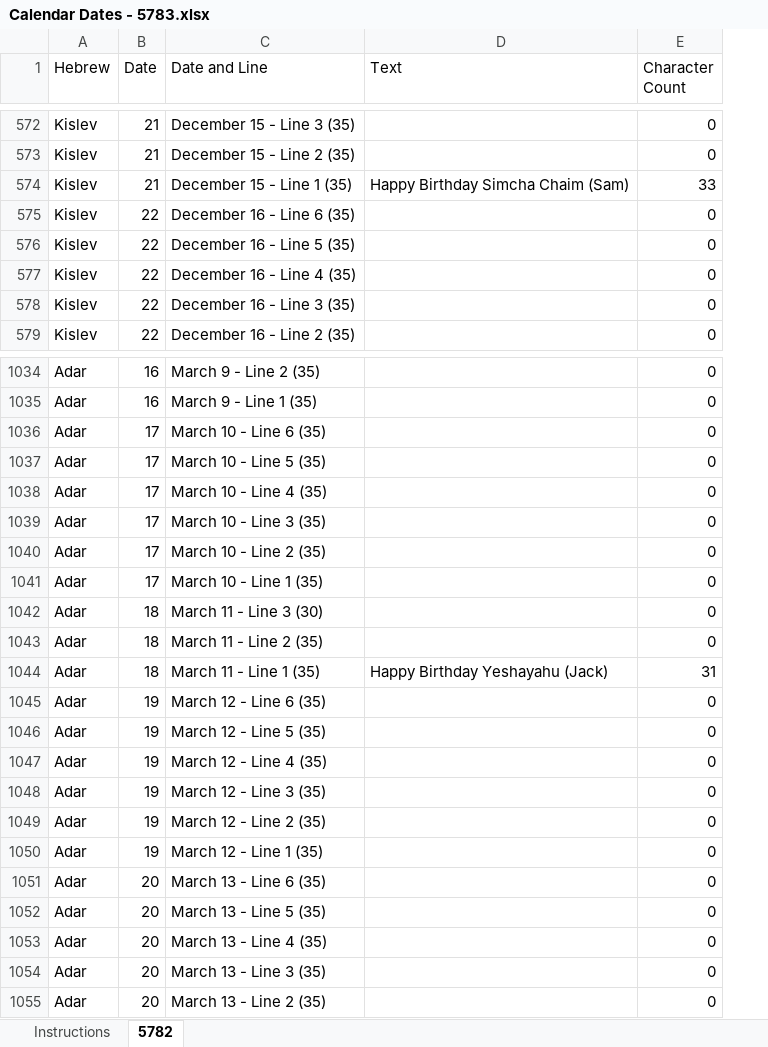
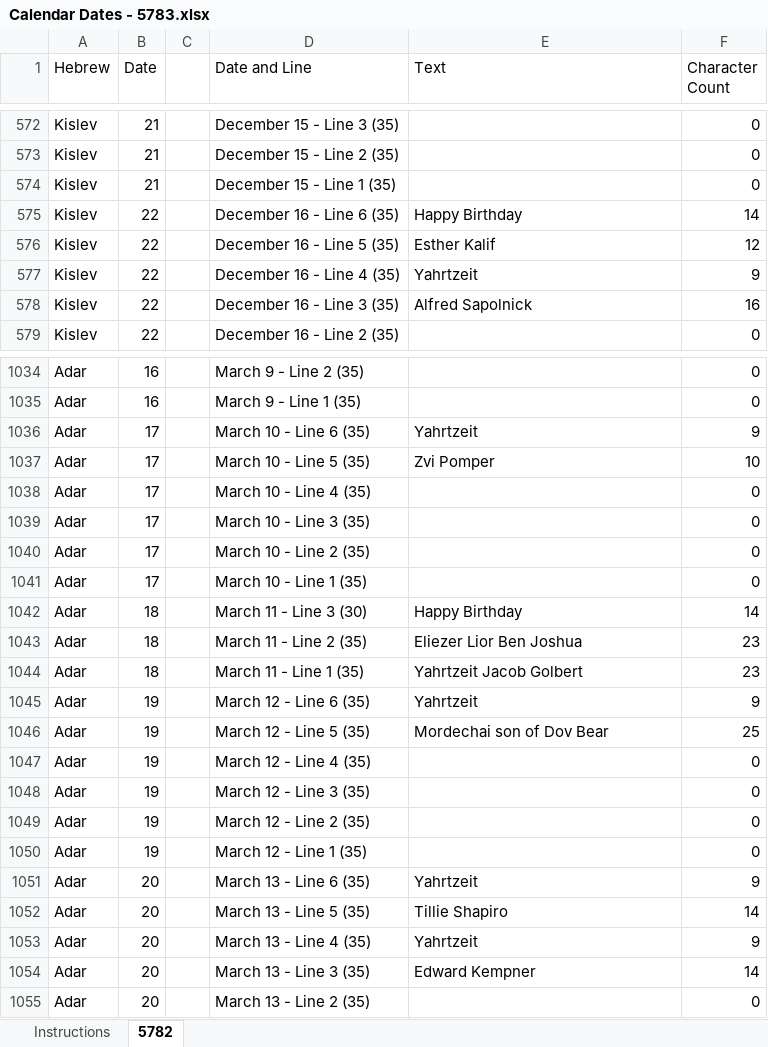
Before and after one commit to ygemara/calendar_project, an Excel workbook: uploads/Calendar Dates - 5783.xlsx, sheet 5782, drawn as a sheet; only a part is shown, gaps mark what is left out; values as stored, in another font and other column widths than the file's, no borders; addresses are those after the commit; the diff covers the shown part only; the diff names each change by its address in the sheet, - before the commit and + after, or states it on an @@ line.

Commit message:
Updated the script to accept single sheet and added correct filtering for missing values like "Yahrtzeit". Previously, set operation was saying all of the values were missing even if only in one case it was.

```diff
--- a/uploads/Calendar Dates - 5783.xlsx (sheet 5782)
+++ b/uploads/Calendar Dates - 5783.xlsx (sheet 5782)
+column C, empty
-E574 (Text): Happy Birthday Simcha Chaim (Sam)
+E574 (Text): (empty)
-F574 (Character Count): 33
+F574 (Character Count): 0
-E575 (Text): (empty)
+E575 (Text): Happy Birthday
-F575 (Character Count): 0
+F575 (Character Count): 14
-E576 (Text): (empty)
+E576 (Text): Esther Kalif
-F576 (Character Count): 0
+F576 (Character Count): 12
-E577 (Text): (empty)
+E577 (Text): Yahrtzeit
-F577 (Character Count): 0
+F577 (Character Count): 9
-E578 (Text): (empty)
+E578 (Text): Alfred Sapolnick
-F578 (Character Count): 0
+F578 (Character Count): 16
-E1036 (Text): (empty)
+E1036 (Text): Yahrtzeit
-F1036 (Character Count): 0
+F1036 (Character Count): 9
-E1037 (Text): (empty)
+E1037 (Text): Zvi Pomper
-F1037 (Character Count): 0
+F1037 (Character Count): 10
-E1042 (Text): (empty)
+E1042 (Text): Happy Birthday
-F1042 (Character Count): 0
+F1042 (Character Count): 14
-E1043 (Text): (empty)
+E1043 (Text): Eliezer Lior Ben Joshua
-F1043 (Character Count): 0
+F1043 (Character Count): 23
-E1044 (Text): Happy Birthday Yeshayahu (Jack)
+E1044 (Text): Yahrtzeit Jacob Golbert
-F1044 (Character Count): 31
+F1044 (Character Count): 23
-E1045 (Text): (empty)
+E1045 (Text): Yahrtzeit
-F1045 (Character Count): 0
+F1045 (Character Count): 9
-E1046 (Text): (empty)
+E1046 (Text): Mordechai son of Dov Bear
-F1046 (Character Count): 0
+F1046 (Character Count): 25
-E1051 (Text): (empty)
+E1051 (Text): Yahrtzeit
-F1051 (Character Count): 0
+F1051 (Character Count): 9
-E1052 (Text): (empty)
+E1052 (Text): Tillie Shapiro
-F1052 (Character Count): 0
+F1052 (Character Count): 14
-E1053 (Text): (empty)
+E1053 (Text): Yahrtzeit
-F1053 (Character Count): 0
+F1053 (Character Count): 9
-E1054 (Text): (empty)
+E1054 (Text): Edward Kempner
-F1054 (Character Count): 0
+F1054 (Character Count): 14
```
Also changed, not shown: 608 edited cells elsewhere in this sheet, formulas that keep their value, uploads/output.xlsx, 1 other file.
